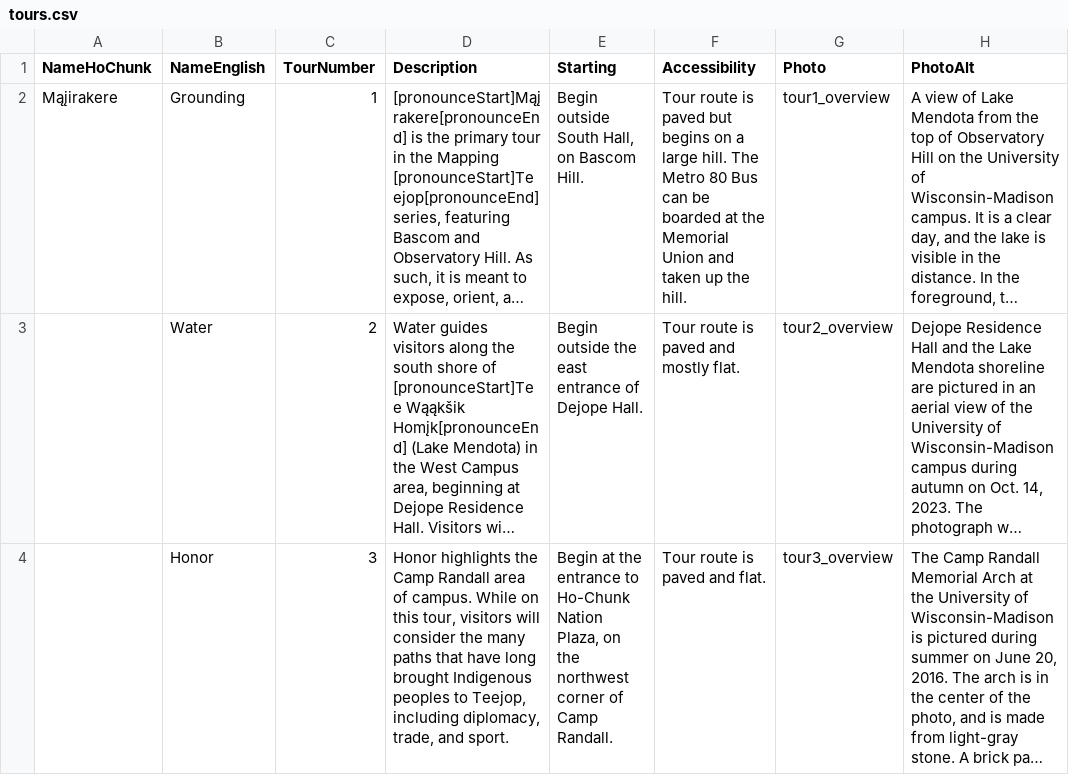
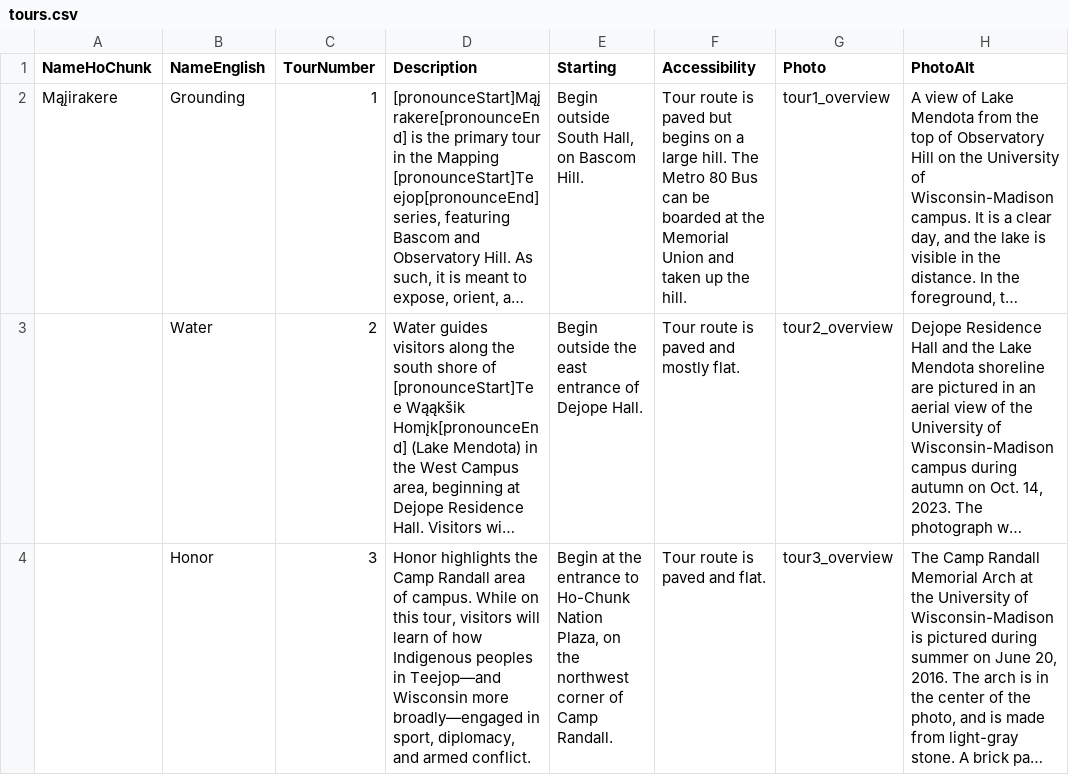
Before and after one commit to uwcartlab/MappingTeejop, a CSV file: data/tours.csv, drawn as a sheet; only a part is shown; long unchanged cells end in …; the diff covers the shown part only; the diff names each change by its address in the sheet, - before the commit and + after, or states it on an @@ line.

```diff
--- a/data/tours.csv
+++ b/data/tours.csv
-D4 (Description): …visitors will consider the many paths that have long brought Indigenous peoples to Teejop, including diplomacy, trade, and sport.
+D4 (Description): …visitors will learn of how Indigenous peoples in Teejop—and Wisconsin more broadly—engaged in sport, diplomacy, and armed conflict.
```
Also changed, not shown: 2 edited cells elsewhere in this file, 4 other files.
